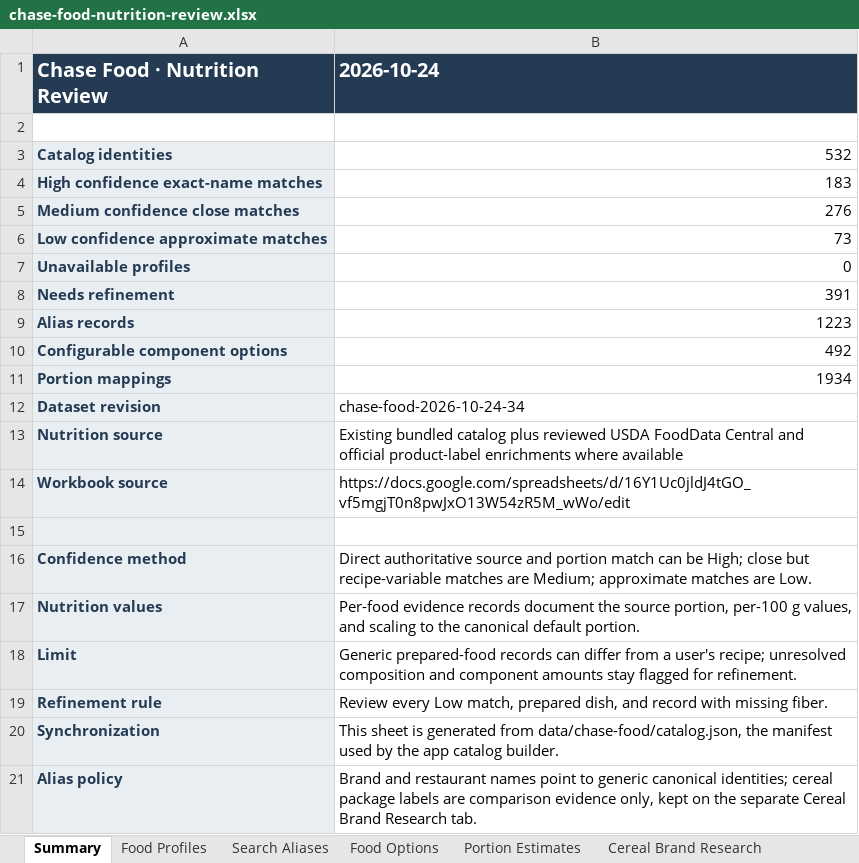
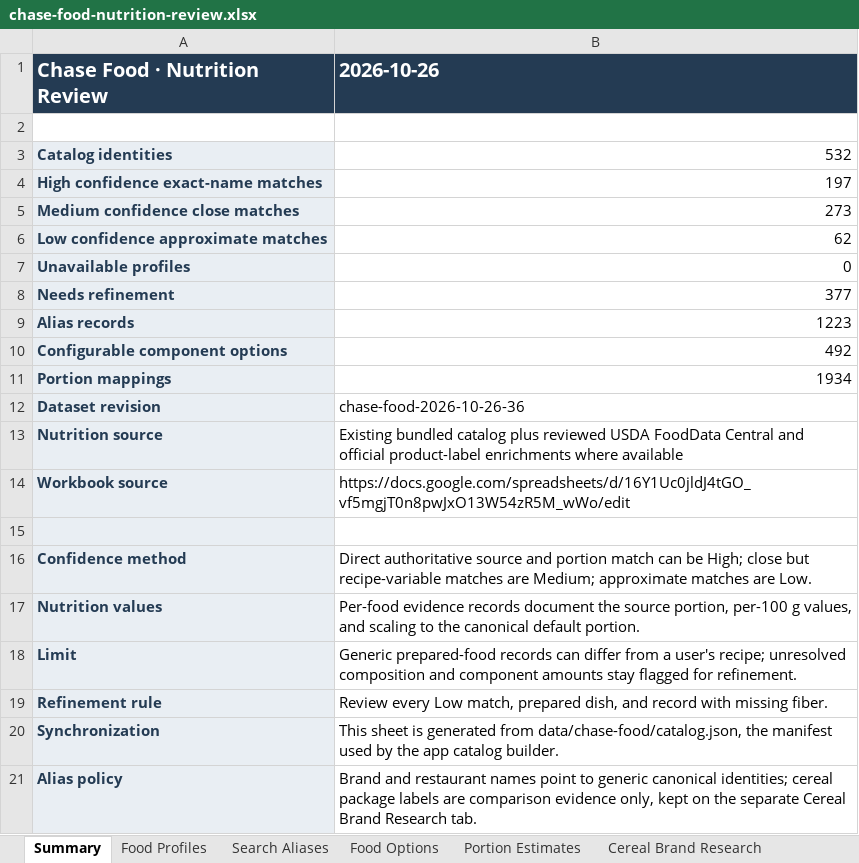
Before and after one commit to chase-seibert/calorie-tracker, an Excel workbook: docs/chase-food-nutrition-review.xlsx, sheet Summary, drawn as a sheet; values as stored, in another font and other column widths than the file's, no borders; the diff names each change by its address in the sheet, - before the commit and + after, or states it on an @@ line.

Commit message:
Expand food catalog coverage and improve enrichment workflows

```diff
--- a/docs/chase-food-nutrition-review.xlsx (sheet Summary)
+++ b/docs/chase-food-nutrition-review.xlsx (sheet Summary)
-B1: 2026-10-24
+B1: 2026-10-26
-B4 (2026-10-26): 183
+B4 (2026-10-26): 197
-B5 (2026-10-26): 276
+B5 (2026-10-26): 273
-B6 (2026-10-26): 73
+B6 (2026-10-26): 62
-B8 (2026-10-26): 391
+B8 (2026-10-26): 377
-B12 (2026-10-26): chase-food-2026-10-24-34
+B12 (2026-10-26): chase-food-2026-10-26-36
```
Also changed, not shown: sheet Food Profiles, 7 other files.
